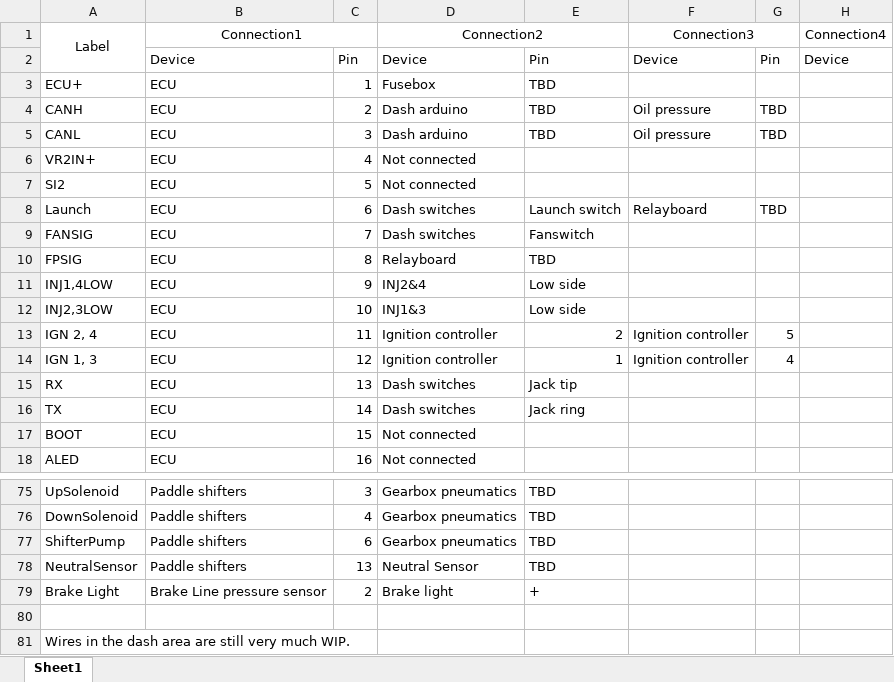
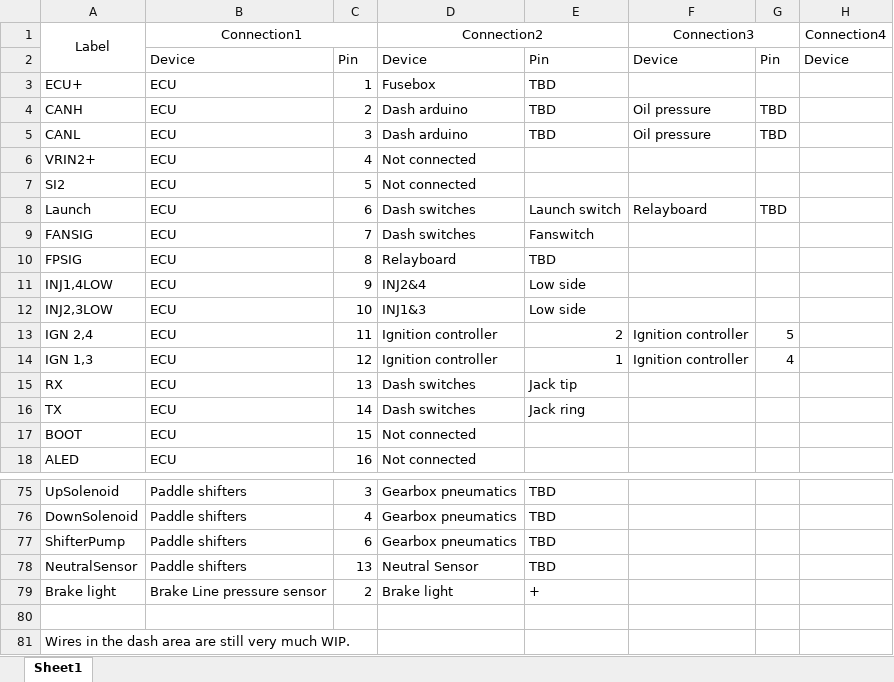
Before and after one commit to Full-Blue-Racing/old-electronics, an Excel workbook: Loom23/Loomwires.xlsx, sheet Sheet1, drawn as a sheet; only a part is shown, gaps mark what is left out; values as stored, in another font and other column widths than the file's, no borders; the diff names each change by its address in the sheet, - before the commit and + after, or states it on an @@ line.

Commit message:
Changed labels to match in schematic and spreadsheet

```diff
--- a/Loom23/Loomwires.xlsx (sheet Sheet1)
+++ b/Loom23/Loomwires.xlsx (sheet Sheet1)
-A6 (Label): VR2IN+
+A6 (Label): VRIN2+
-A13 (Label): IGN 2, 4
+A13 (Label): IGN 2,4
-A14 (Label): IGN 1, 3
+A14 (Label): IGN 1,3
-A79 (Label): Brake Light
+A79 (Label): Brake light
```
Also changed, not shown: 6 other files.
